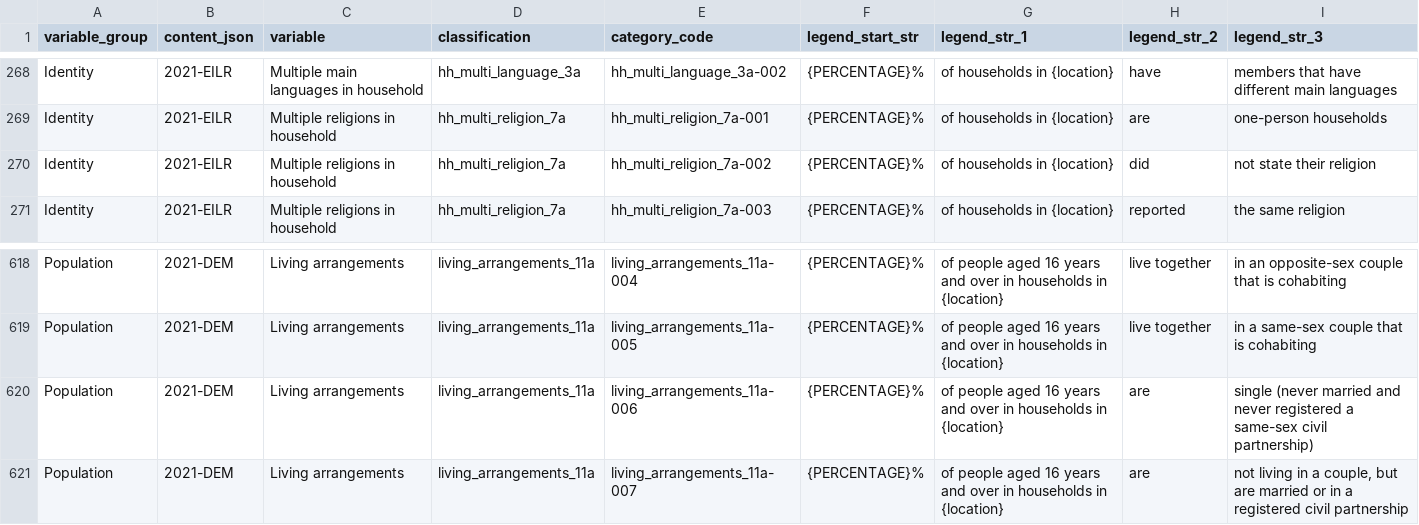
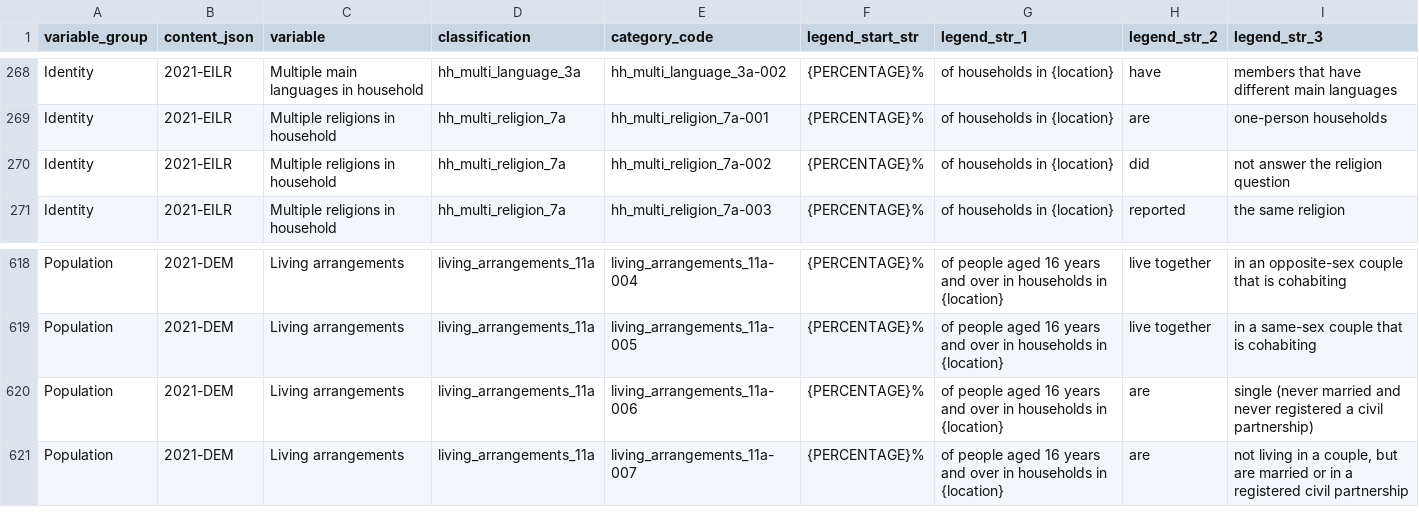
Before and after one commit to ONSdigital/dp-census-atlas, a CSV file: scripts/content/input_metadata_files/category_legend_strings.csv, drawn as a sheet; only a part is shown, gaps mark what is left out.

Commit message:
Update legends and redirects for living arrangements and multi religion
To match the corrected descriptions in metadata release 45.

```diff
--- a/scripts/content/input_metadata_files/category_legend_strings.csv
+++ b/scripts/content/input_metadata_files/category_legend_strings.csv
@@ -269,3 +269,3 @@ Identity,2021-EILR,Multiple main languages in household,hh_multi_language_3a,hh_
 Identity,2021-EILR,Multiple religions in household,hh_multi_religion_7a,hh_multi_religion_7a-001,{PERCENTAGE}%,of households in {location},are,one-person households
-Identity,2021-EILR,Multiple religions in household,hh_multi_religion_7a,hh_multi_religion_7a-002,{PERCENTAGE}%,of households in {location},did,not state their religion
+Identity,2021-EILR,Multiple religions in household,hh_multi_religion_7a,hh_multi_religion_7a-002,{PERCENTAGE}%,of households in {location},did,not answer the religion question
 Identity,2021-EILR,Multiple religions in household,hh_multi_religion_7a,hh_multi_religion_7a-003,{PERCENTAGE}%,of households in {location},reported,the same religion
@@ -619,3 +619,3 @@ Population,2021-DEM,Living arrangements,living_arrangements_11a,living_arrangeme
 Population,2021-DEM,Living arrangements,living_arrangements_11a,living_arrangements_11a-005,{PERCENTAGE}%,of people aged 16 years and over in households in {location},live together,in a same-sex couple that is cohabiting
-Population,2021-DEM,Living arrangements,living_arrangements_11a,living_arrangements_11a-006,{PERCENTAGE}%,of people aged 16 years and over in households in {location},are,single (never married and never registered a same-sex civil partnership)
+Population,2021-DEM,Living arrangements,living_arrangements_11a,living_arrangements_11a-006,{PERCENTAGE}%,of people aged 16 years and over in households in {location},are,single (never married and never registered a civil partnership)
 Population,2021-DEM,Living arrangements,living_arrangements_11a,living_arrangements_11a-007,{PERCENTAGE}%,of people aged 16 years and over in households in {location},are,"not living in a couple, but are married or in a registered civil partnership"
```
Also changed, not shown: 1 other file.
